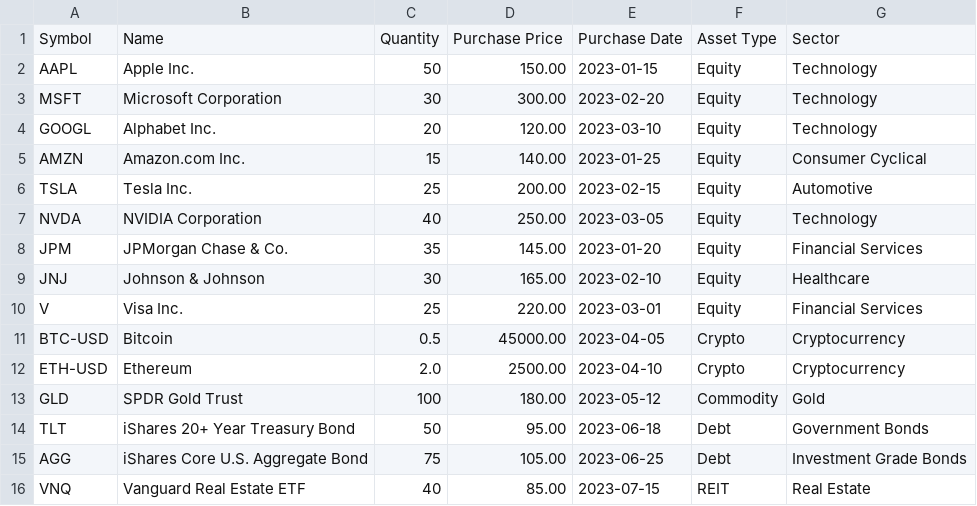
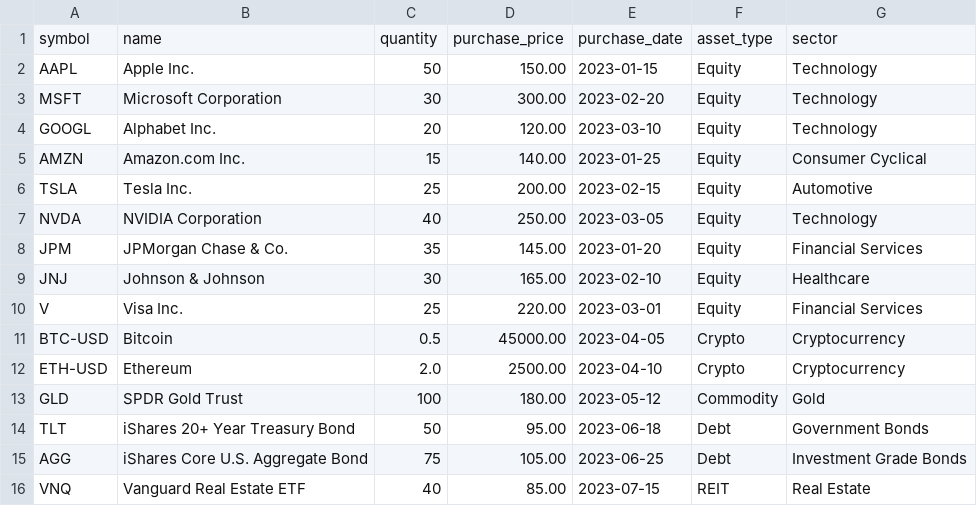
Before and after one commit to tarun89034/barista-ai, a CSV file: data/sample_portfolio.csv, drawn as a sheet; removed rows and columns are numbered as before the commit, all else as after; the diff names each change by its address in the sheet, - before the commit and + after, or states it on an @@ line.

Commit message:
feat: full-stack Barista AI with multi-source data, Gemini LLM, React frontend, and event-loop fixes
- Rewrite data_fetcher with multi-source fallback chain (Finnhub -> Alpha Vantage -> yfinance)
- Add rate limiting with non-blocking try_acquire and auto-disable on errors
- Add FastAPI REST API with endpoints for portfolio, risk, market, rebalancing, currency
- Add global market indices, Indian market (NSE/BSE), macro indicators (FRED) endpoints
- Add currency conversion via frankfurter.app
- Switch LLM to Google Gemini, remove all other LLM providers
- Build React/Next.js frontend with dark theme, progressive loading, interactive charts
- Wrap all sync agent calls in run_in_executor to prevent event loop blocking
- Add Dockerfile and start.sh for HuggingFace Spaces deployment
- Deduplicate returns fetching in risk analyzer

```diff
--- a/data/sample_portfolio.csv
+++ b/data/sample_portfolio.csv
-row 1: Symbol | Name | Quantity | Purchase Price | Purchase Date | Asset Type | Sector
+row 1: symbol | name | quantity | purchase_price | purchase_date | asset_type | sector
```
Also changed, not shown: 56 other files.
